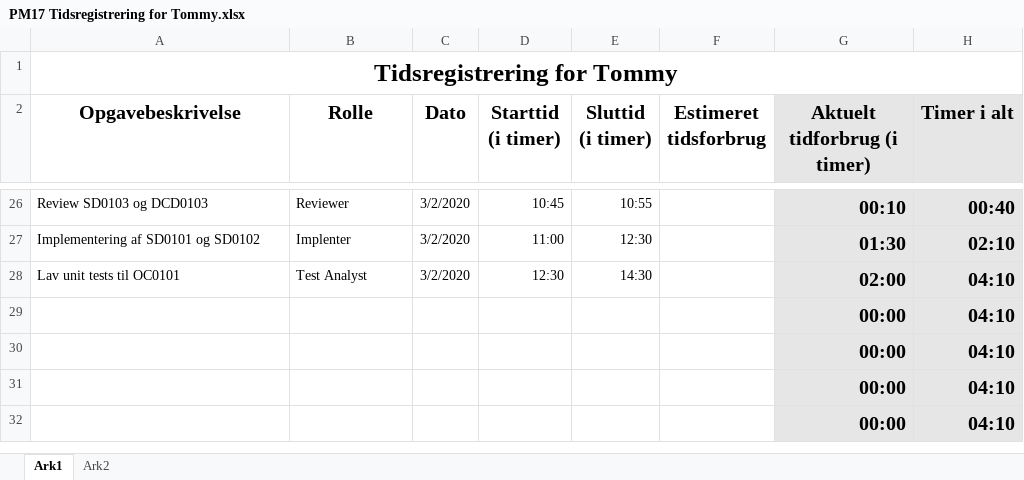
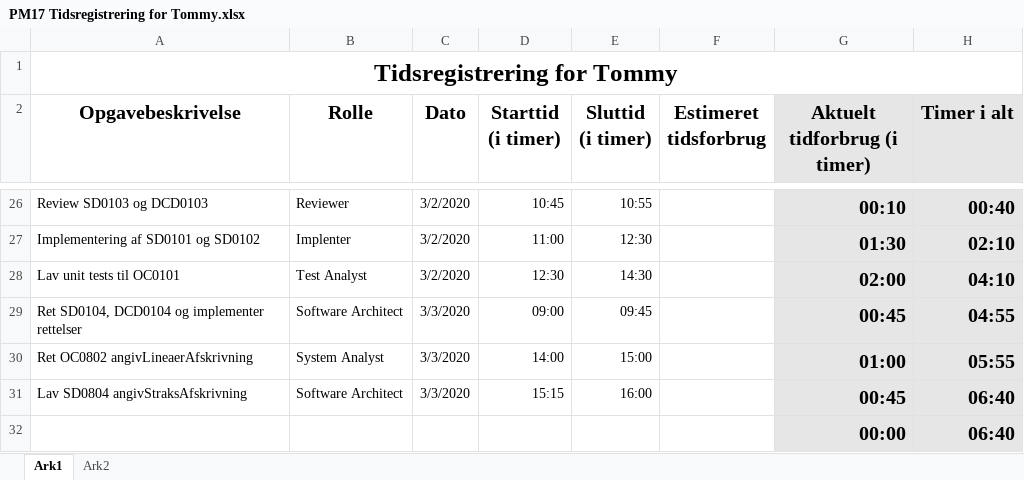
Before and after one commit to zealand-andp/HoeKulator, an Excel workbook: 08 Project Management/Tidsregistrering/PM17 Tidsregistrering for Tommy.xlsx, sheet Ark1, drawn as a sheet; only a part is shown, gaps mark what is left out; values as stored, in another font and other column widths than the file's, no borders; charts and pictures not drawn; removed rows and columns are numbered as before the commit, all else as after; the diff names each change by its address in the sheet, - before the commit and + after, or states it on an @@ line.

Commit message:
Update PM17 Tidsregistrering for Tommy.xlsx

```diff
--- a/08 Project Management/Tidsregistrering/PM17 Tidsregistrering for Tommy.xlsx (sheet Ark1)
+++ b/08 Project Management/Tidsregistrering/PM17 Tidsregistrering for Tommy.xlsx (sheet Ark1)
-row 29:  |  |  |  |  |  | 00:00 | 04:10
-row 30:  |  |  |  |  |  | 00:00 | 04:10
-row 31:  |  |  |  |  |  | 00:00 | 04:10
+row 29: Ret SD0104, DCD0104 og implementer rettelser | Software Architect | 3/3/2020 | 09:00 | 09:45 |  | 00:45 | 04:55
+row 30: Ret OC0802 angivLineaerAfskrivning | System Analyst | 3/3/2020 | 14:00 | 15:00 |  | 01:00 | 05:55
+row 31: Lav SD0804 angivStraksAfskrivning | Software Architect | 3/3/2020 | 15:15 | 16:00 |  | 00:45 | 06:40
-H32 (Timer i alt): 04:10
+H32 (Timer i alt): 06:40
```
